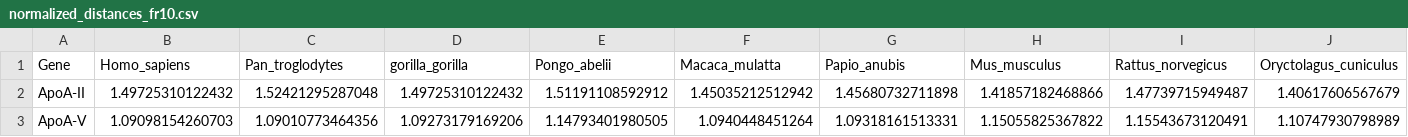
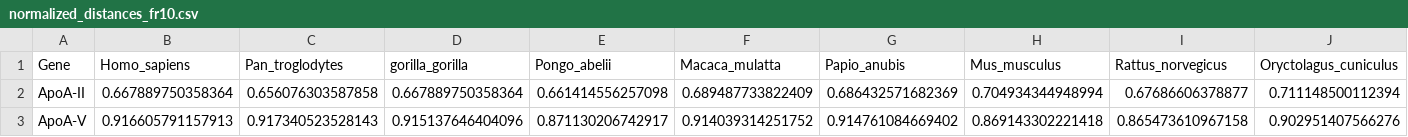
Before and after one commit to KLab-UT/fr10_evolution, a CSV file: plots/normalized_distances_fr10.csv, drawn as a sheet; only a part is shown; the diff covers the shown part only; the diff names each change by its address in the sheet, - before the commit and + after, or states it on an @@ line.

Commit message:
update phylo dist plot script

```diff
--- a/plots/normalized_distances_fr10.csv
+++ b/plots/normalized_distances_fr10.csv
-B2 (Homo_sapiens): 1.49725310122432
+B2 (Homo_sapiens): 0.667889750358364
-C2 (Pan_troglodytes): 1.52421295287048
+C2 (Pan_troglodytes): 0.656076303587858
-D2 (gorilla_gorilla): 1.49725310122432
+D2 (gorilla_gorilla): 0.667889750358364
-E2 (Pongo_abelii): 1.51191108592912
+E2 (Pongo_abelii): 0.661414556257098
-F2 (Macaca_mulatta): 1.45035212512942
+F2 (Macaca_mulatta): 0.689487733822409
-G2 (Papio_anubis): 1.45680732711898
+G2 (Papio_anubis): 0.686432571682369
-H2 (Mus_musculus): 1.41857182468866
+H2 (Mus_musculus): 0.704934344948994
-I2 (Rattus_norvegicus): 1.47739715949487
+I2 (Rattus_norvegicus): 0.67686606378877
-J2 (Oryctolagus_cuniculus): 1.40617606567679
+J2 (Oryctolagus_cuniculus): 0.711148500112394
-B3 (Homo_sapiens): 1.09098154260703
+B3 (Homo_sapiens): 0.916605791157913
-C3 (Pan_troglodytes): 1.09010773464356
+C3 (Pan_troglodytes): 0.917340523528143
-D3 (gorilla_gorilla): 1.09273179169206
+D3 (gorilla_gorilla): 0.915137646404096
-E3 (Pongo_abelii): 1.14793401980505
+E3 (Pongo_abelii): 0.871130206742917
-F3 (Macaca_mulatta): 1.0940448451264
+F3 (Macaca_mulatta): 0.914039314251752
-G3 (Papio_anubis): 1.09318161513331
+G3 (Papio_anubis): 0.914761084669402
-H3 (Mus_musculus): 1.15055825367822
+H3 (Mus_musculus): 0.869143302221418
-I3 (Rattus_norvegicus): 1.15543673120491
+I3 (Rattus_norvegicus): 0.865473610967158
-J3 (Oryctolagus_cuniculus): 1.10747930798989
+J3 (Oryctolagus_cuniculus): 0.902951407566276
```
Also changed, not shown: 157 edited cells elsewhere in this file, plots/ApoA-I_normalized.csv, plots/ApoA-V_normalized.csv, 12 other files.
